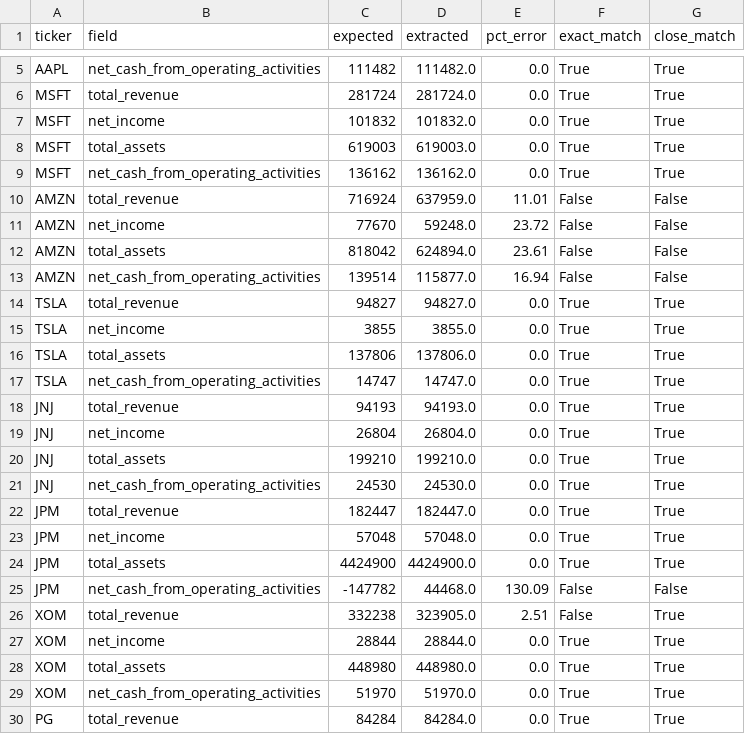
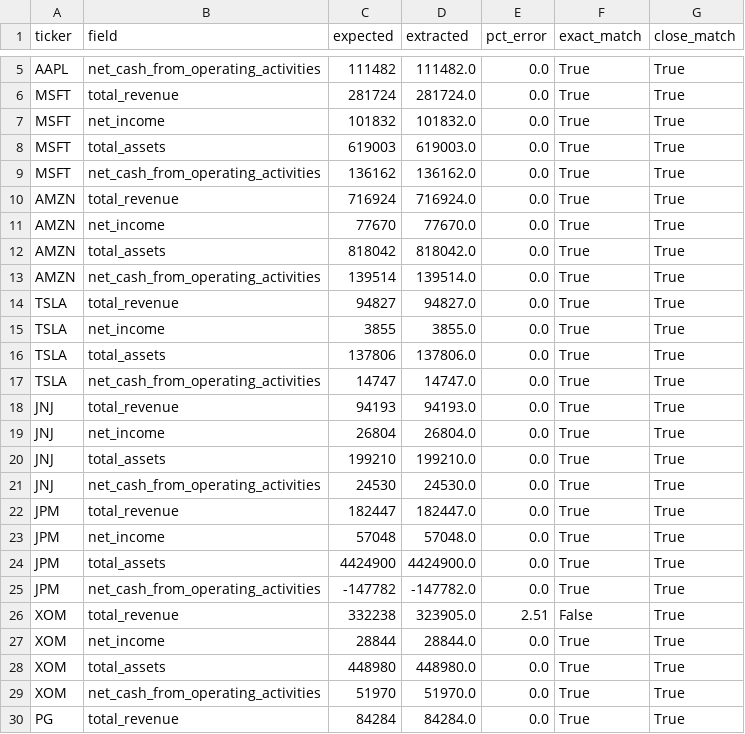
Before and after one commit to yongjinjiang/ai_data_fetch_10k, a CSV file: results/comparison_v4.csv, drawn as a sheet; only a part is shown, gaps mark what is left out.

```diff
--- a/results/comparison_v4.csv
+++ b/results/comparison_v4.csv
@@ -9,6 +9,6 @@ MSFT,total_assets,619003,619003.0,0.0,True,True
 MSFT,net_cash_from_operating_activities,136162,136162.0,0.0,True,True
-AMZN,total_revenue,716924,637959.0,11.01,False,False
-AMZN,net_income,77670,59248.0,23.72,False,False
-AMZN,total_assets,818042,624894.0,23.61,False,False
-AMZN,net_cash_from_operating_activities,139514,115877.0,16.94,False,False
+AMZN,total_revenue,716924,716924.0,0.0,True,True
+AMZN,net_income,77670,77670.0,0.0,True,True
+AMZN,total_assets,818042,818042.0,0.0,True,True
+AMZN,net_cash_from_operating_activities,139514,139514.0,0.0,True,True
 TSLA,total_revenue,94827,94827.0,0.0,True,True
@@ -24,3 +24,3 @@ JPM,net_income,57048,57048.0,0.0,True,True
 JPM,total_assets,4424900,4424900.0,0.0,True,True
-JPM,net_cash_from_operating_activities,-147782,44468.0,130.09,False,False
+JPM,net_cash_from_operating_activities,-147782,-147782.0,0.0,True,True
 XOM,total_revenue,332238,323905.0,2.51,False,True
```
Also changed, not shown: 5 other files.
